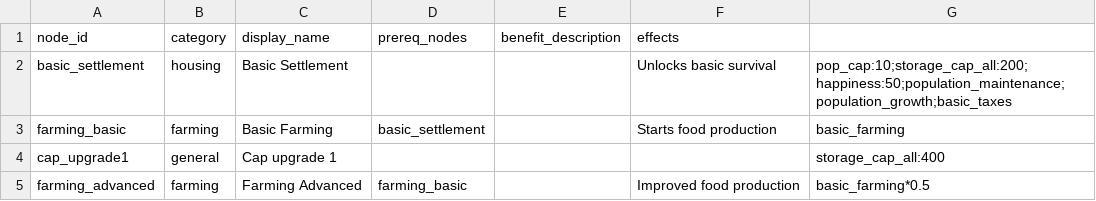
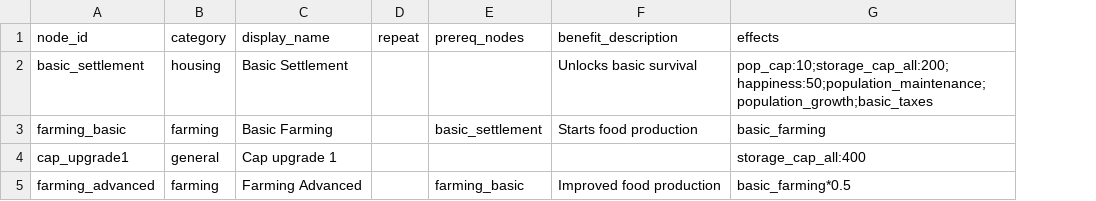
Before and after one commit to Quackers29/BusinessCraft, a CSV file: forge/run/config/businesscraft/upgrades.csv, drawn as a sheet; removed rows and columns are numbered as before the commit, all else as after; the diff names each change by its address in the sheet, - before the commit and + after, or states it on an @@ line.

Commit message:
Added Repeatable Upgrades
Overview
Implemented support for repeatable upgrades (e.g., infinite storage expansion) and overhauled the Production Tab UI to display tiered upgrades properly.

Feature Breakdown
1. Repeatable Upgrades Logic
Configurable: upgrades.csv now supports a new column for repeat settings (max_repeats:cost_multiplier).
Example: infinite:1.2 allows unlimited upgrades, with cost increasing by 20% each level.
Dynamic Costs: The system calculates Cost = BaseCost * Multiplier^(Level-1).
Cumulative Effects: Upgrade effects scale linearly with level (e.g., Level 2 gives 2x the base effect).
2. UI Overhaul (Production Tab)
Tiered Display:
Unlocked upgrades now show their specific level (e.g., "Storage Expansion (1)", "Storage Expansion (2)").
Only the next available level is shown as "Locked" or "Researching".
Smart Tooltips:
Costs are automatically scaled and displayed based on the projected level.
Effects display the benefit for the specific level.
Clean List: The UI separates upgrades into "Active" (Researching), "Unlocked" (Completed history), and "Locked" (Available next steps).
3. AI Updates
Infinite Research: TownResearchAI can now continuously select repeatable upgrades if it can afford them.
Affordability Checking: The AI now validates dynamic costs before selecting an upgrade, preventing it from getting stuck on expensive high-level repeats.

```diff
--- a/forge/run/config/businesscraft/upgrades.csv
+++ b/forge/run/config/businesscraft/upgrades.csv
+column D (repeat), empty
-column E (benefit_description), empty
-F1: effects
+F1: benefit_description
-G1: (empty)
+G1: effects
```
Also changed, not shown: fabric/run/config/businesscraft/upgrades.csv, 9 other files.
